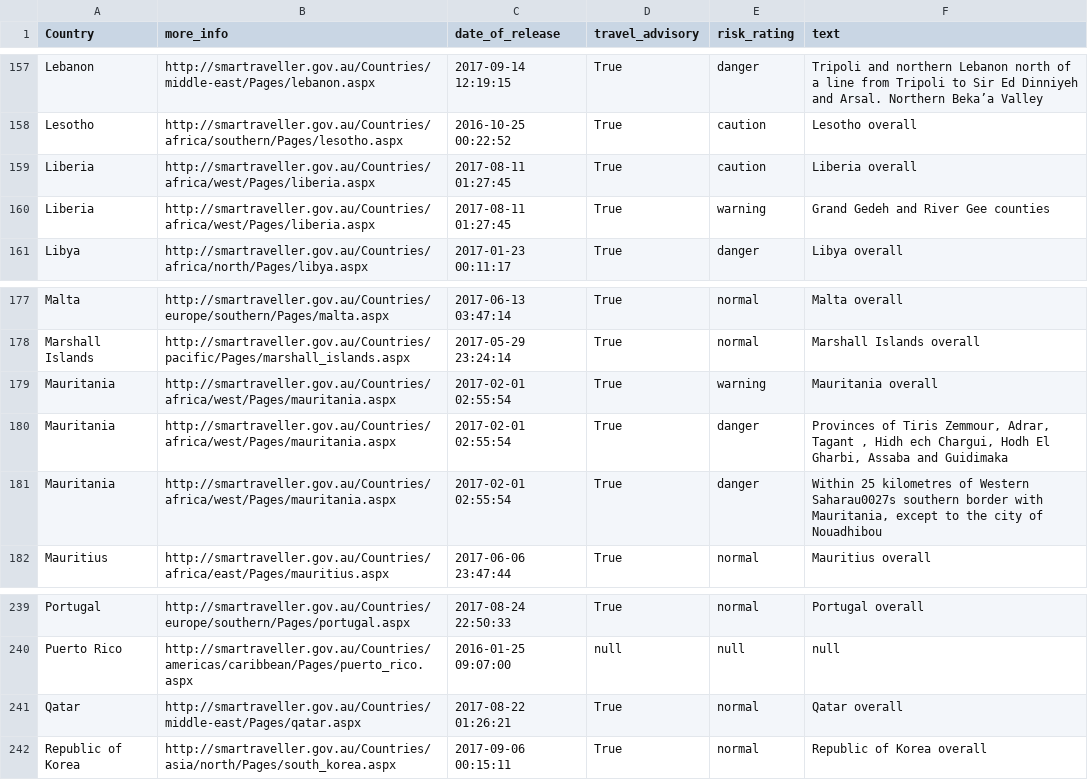
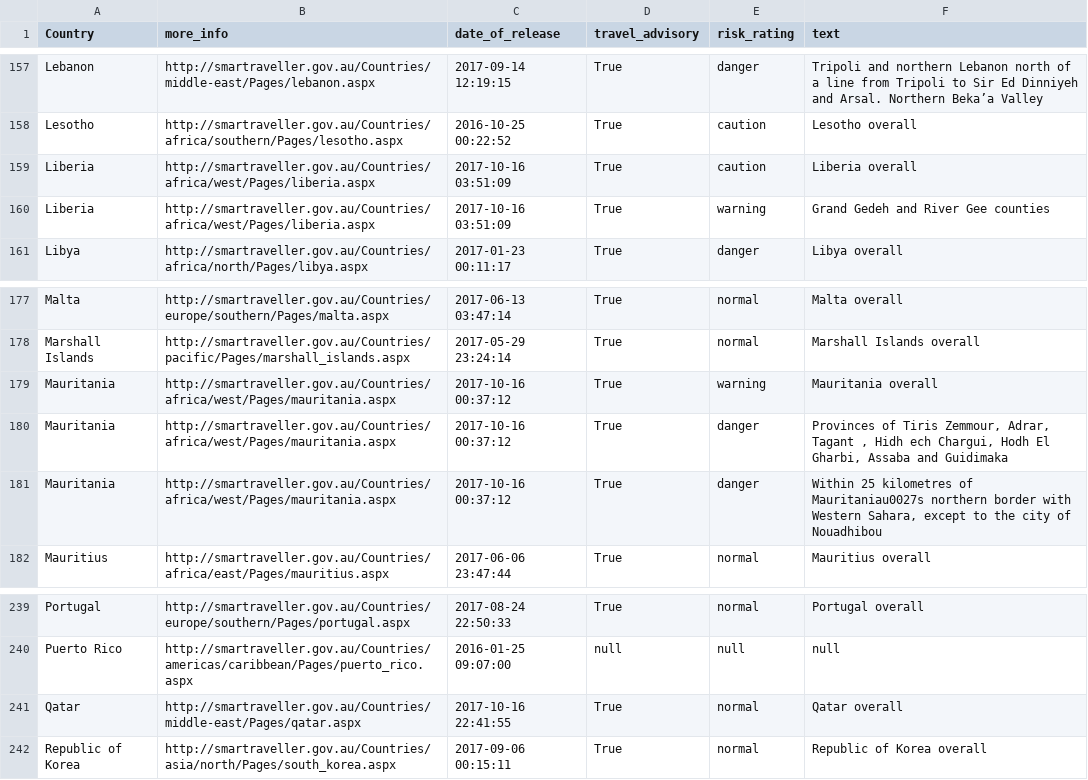
Before and after one commit to secops4thewin/smartraveller, a CSV file: smartraveller.csv, drawn as a sheet; only a part is shown, gaps mark what is left out.

Commit message:
Update 2017_10_17__00_00_01

```diff
--- a/smartraveller.csv
+++ b/smartraveller.csv
@@ -158,4 +158,4 @@ Lebanon,http://smartraveller.gov.au/Countries/middle-east/Pages/lebanon.aspx,201
 Lesotho,http://smartraveller.gov.au/Countries/africa/southern/Pages/lesotho.aspx,2016-10-25 00:22:52,True,caution,Lesotho overall
-Liberia,http://smartraveller.gov.au/Countries/africa/west/Pages/liberia.aspx,2017-08-11 01:27:45,True,caution,Liberia overall
-Liberia,http://smartraveller.gov.au/Countries/africa/west/Pages/liberia.aspx,2017-08-11 01:27:45,True,warning,Grand Gedeh and River Gee counties
+Liberia,http://smartraveller.gov.au/Countries/africa/west/Pages/liberia.aspx,2017-10-16 03:51:09,True,caution,Liberia overall
+Liberia,http://smartraveller.gov.au/Countries/africa/west/Pages/liberia.aspx,2017-10-16 03:51:09,True,warning,Grand Gedeh and River Gee counties
 Libya,http://smartraveller.gov.au/Countries/africa/north/Pages/libya.aspx,2017-01-23 00:11:17,True,danger,Libya overall
@@ -178,5 +178,5 @@ Malta,http://smartraveller.gov.au/Countries/europe/southern/Pages/malta.aspx,201
 Marshall Islands,http://smartraveller.gov.au/Countries/pacific/Pages/marshall_islands.aspx,2017-05-29 23:24:14,True,normal,Marshall Islands overall
-Mauritania,http://smartraveller.gov.au/Countries/africa/west/Pages/mauritania.aspx,2017-02-01 02:55:54,True,warning,Mauritania overall
-Mauritania,http://smartraveller.gov.au/Countries/africa/west/Pages/mauritania.aspx,2017-02-01 02:55:54,True,danger,"Provinces of Tiris Zemmour, Adrar, Tagant , Hidh ech Chargui, Hodh El Gharbi, Assaba and Guidimaka"
-Mauritania,http://smartraveller.gov.au/Countries/africa/west/Pages/mauritania.aspx,2017-02-01 02:55:54,True,danger,"Within 25 kilometres of Western Saharau0027s southern border with Mauritania, except to the city of Nouadhibou"
+Mauritania,http://smartraveller.gov.au/Countries/africa/west/Pages/mauritania.aspx,2017-10-16 00:37:12,True,warning,Mauritania overall
+Mauritania,http://smartraveller.gov.au/Countries/africa/west/Pages/mauritania.aspx,2017-10-16 00:37:12,True,danger,"Provinces of Tiris Zemmour, Adrar, Tagant , Hidh ech Chargui, Hodh El Gharbi, Assaba and Guidimaka"
+Mauritania,http://smartraveller.gov.au/Countries/africa/west/Pages/mauritania.aspx,2017-10-16 00:37:12,True,danger,"Within 25 kilometres of Mauritaniau0027s northern border with Western Sahara, except to the city of Nouadhibou"
 Mauritius,http://smartraveller.gov.au/Countries/africa/east/Pages/mauritius.aspx,2017-06-06 23:47:44,True,normal,Mauritius overall
@@ -240,3 +240,3 @@ Portugal,http://smartraveller.gov.au/Countries/europe/southern/Pages/portugal.as
 Puerto Rico,http://smartraveller.gov.au/Countries/americas/caribbean/Pages/puerto_rico.aspx,2016-01-25 09:07:00,null,null,null
-Qatar,http://smartraveller.gov.au/Countries/middle-east/Pages/qatar.aspx,2017-08-22 01:26:21,True,normal,Qatar overall
+Qatar,http://smartraveller.gov.au/Countries/middle-east/Pages/qatar.aspx,2017-10-16 22:41:55,True,normal,Qatar overall
 Republic of Korea,http://smartraveller.gov.au/Countries/asia/north/Pages/south_korea.aspx,2017-09-06 00:15:11,True,normal,Republic of Korea overall
```
